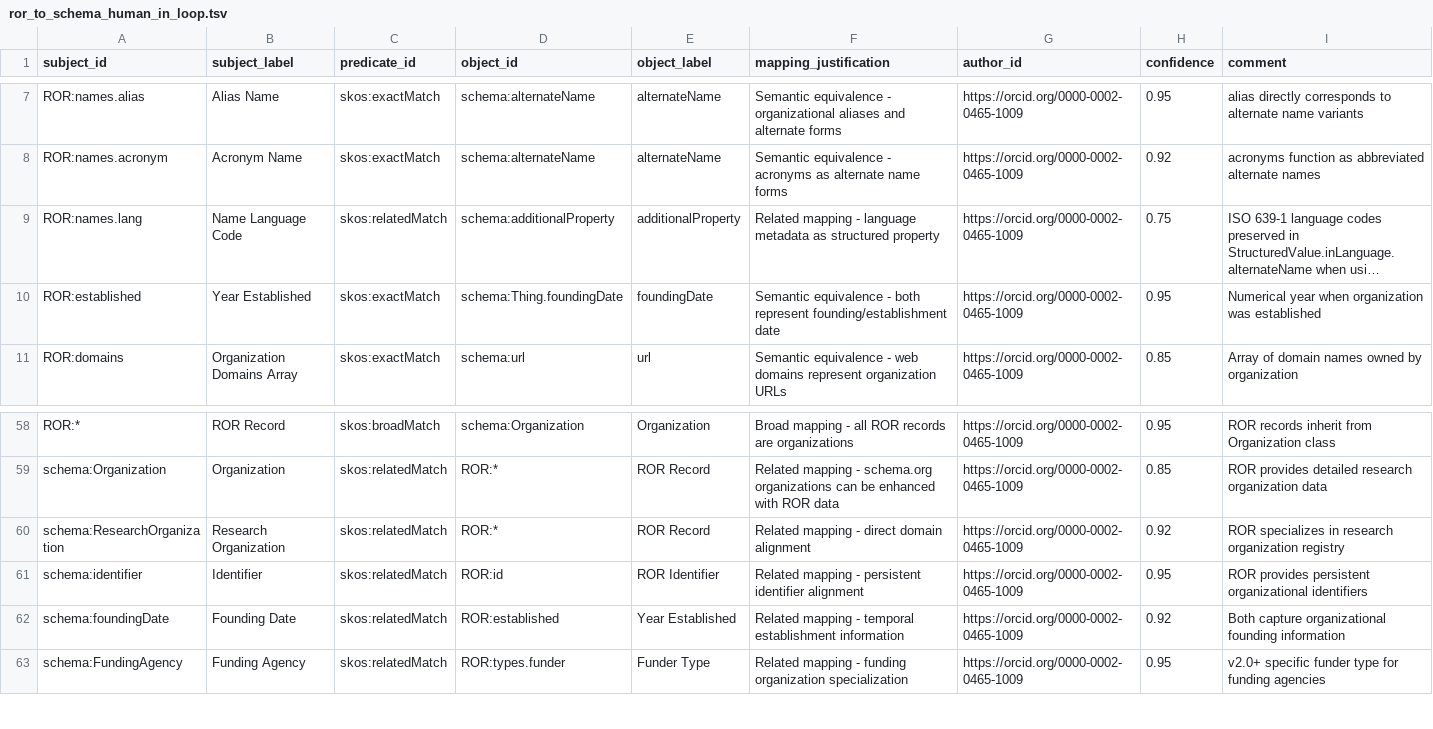
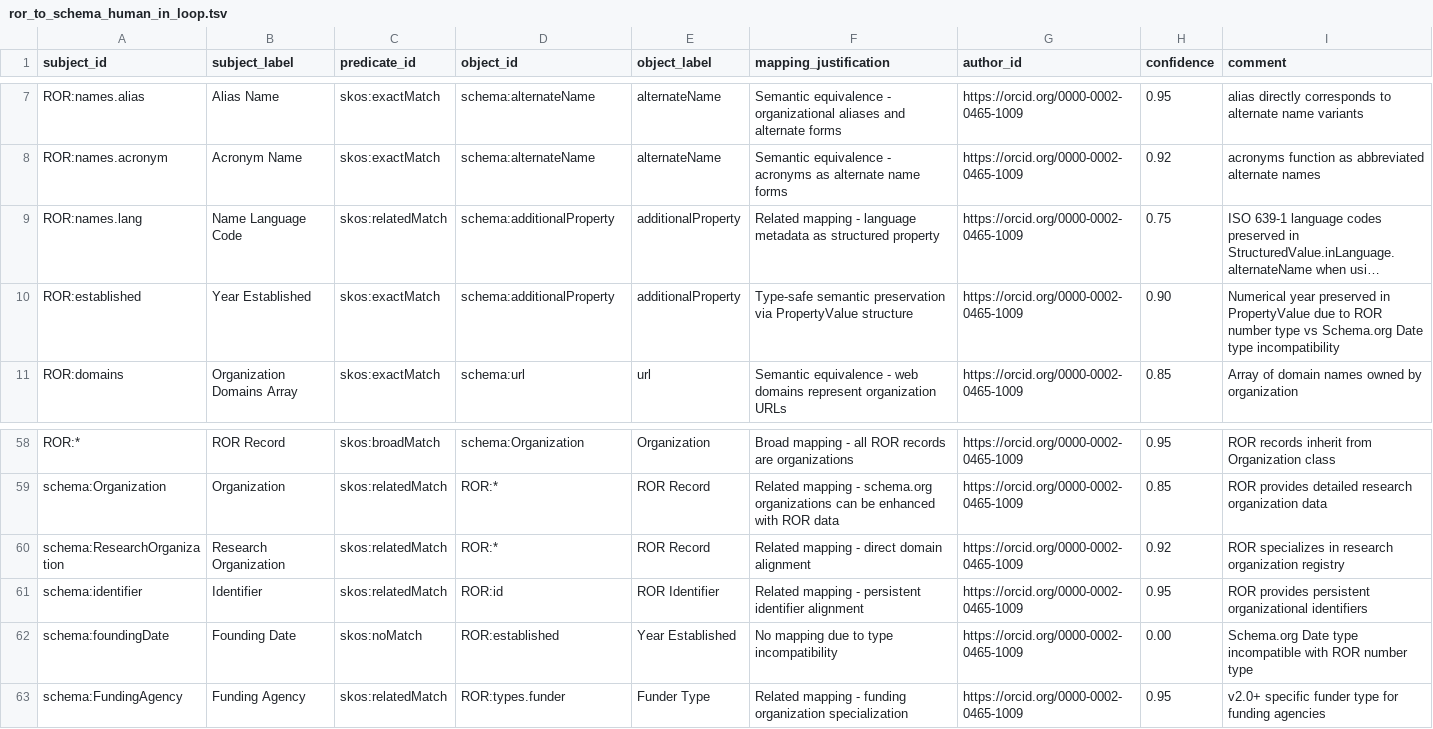
Before and after one commit to FionaDmello/ror-to-schema-org, a TSV file: mappings/tsv/ror_to_schema_human_in_loop.tsv, drawn as a sheet; only a part is shown, gaps mark what is left out; long unchanged cells end in …; the diff names each change by its address in the sheet, - before the commit and + after, or states it on an @@ line.

```diff
--- a/mappings/tsv/ror_to_schema_human_in_loop.tsv
+++ b/mappings/tsv/ror_to_schema_human_in_loop.tsv
-D10 (object_id): schema:Thing.foundingDate
+D10 (object_id): schema:additionalProperty
-E10 (object_label): foundingDate
+E10 (object_label): additionalProperty
-F10 (mapping_justification): Semantic equivalence - both represent founding/establishment date
+F10 (mapping_justification): Type-safe semantic preservation via PropertyValue structure
-H10 (confidence): 0.95
+H10 (confidence): 0.90
-I10 (comment): Numerical year when organization was established
+I10 (comment): Numerical year preserved in PropertyValue due to ROR number type vs Schema.org Date type incompatibility
-C62 (predicate_id): skos:relatedMatch
+C62 (predicate_id): skos:noMatch
-F62 (mapping_justification): Related mapping - temporal establishment information
+F62 (mapping_justification): No mapping due to type incompatibility
-H62 (confidence): 0.92
+H62 (confidence): 0.00
-I62 (comment): Both capture organizational founding information
+I62 (comment): Schema.org Date type incompatible with ROR number type
```
Also changed, not shown: mappings/sssom/ror_to_schema_human_in_loop.sssom.tsv, 2 other files.
